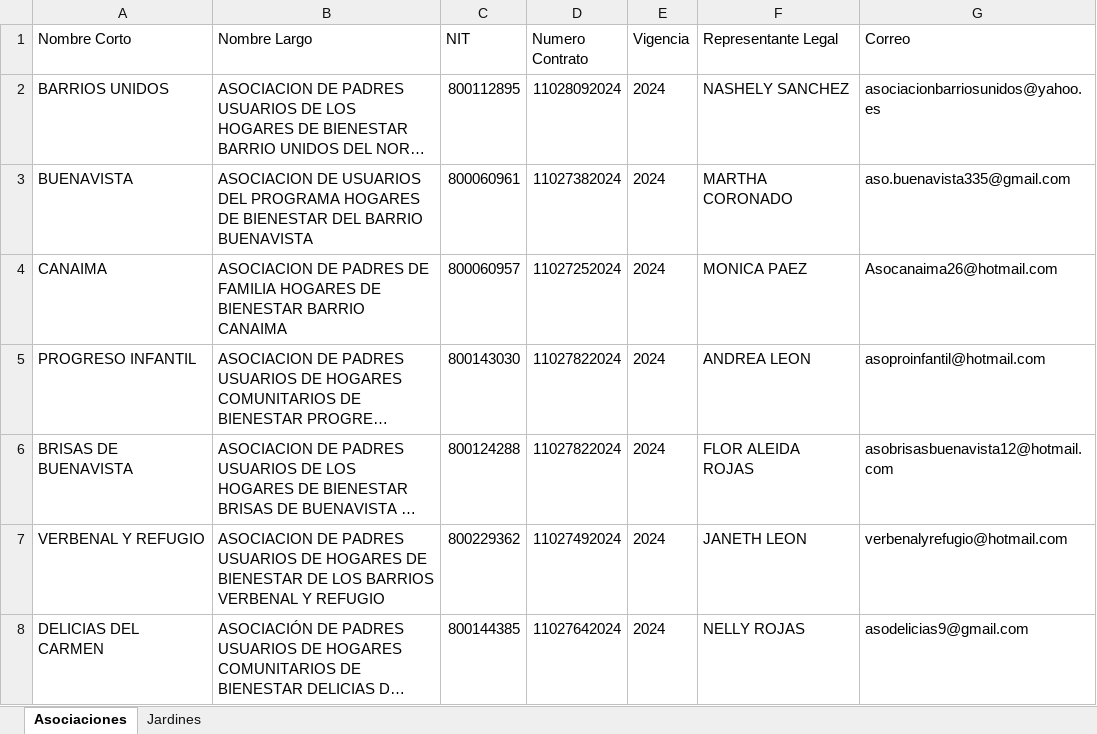
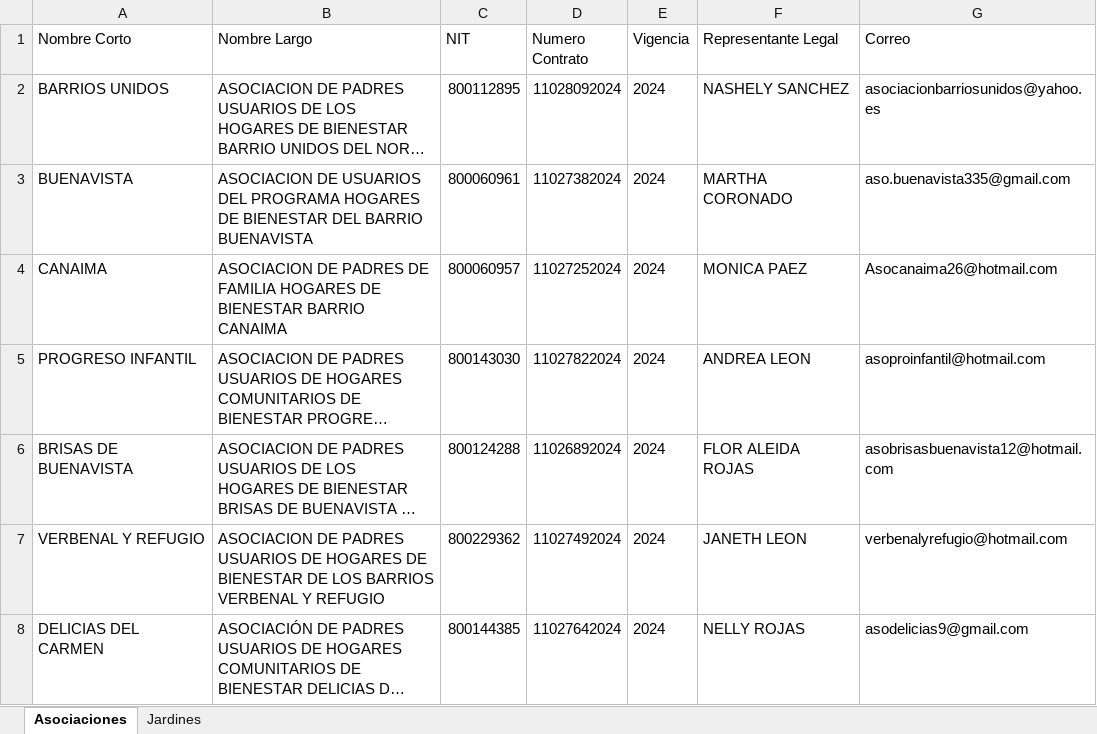
Before and after one commit to saadpaez-dev/jobautomaticocuentame, an Excel workbook: GENERAL_BOTS.xlsx, sheet Asociaciones, drawn as a sheet; long unchanged cells end in …; values as stored, in another font and other column widths than the file's, no borders; the diff names each change by its address in the sheet, - before the commit and + after, or states it on an @@ line.

```diff
--- a/GENERAL_BOTS.xlsx (sheet Asociaciones)
+++ b/GENERAL_BOTS.xlsx (sheet Asociaciones)
-D6 (Numero Contrato): 11027822024
+D6 (Numero Contrato): 11026892024
```
Also changed, not shown: 1 other file.
